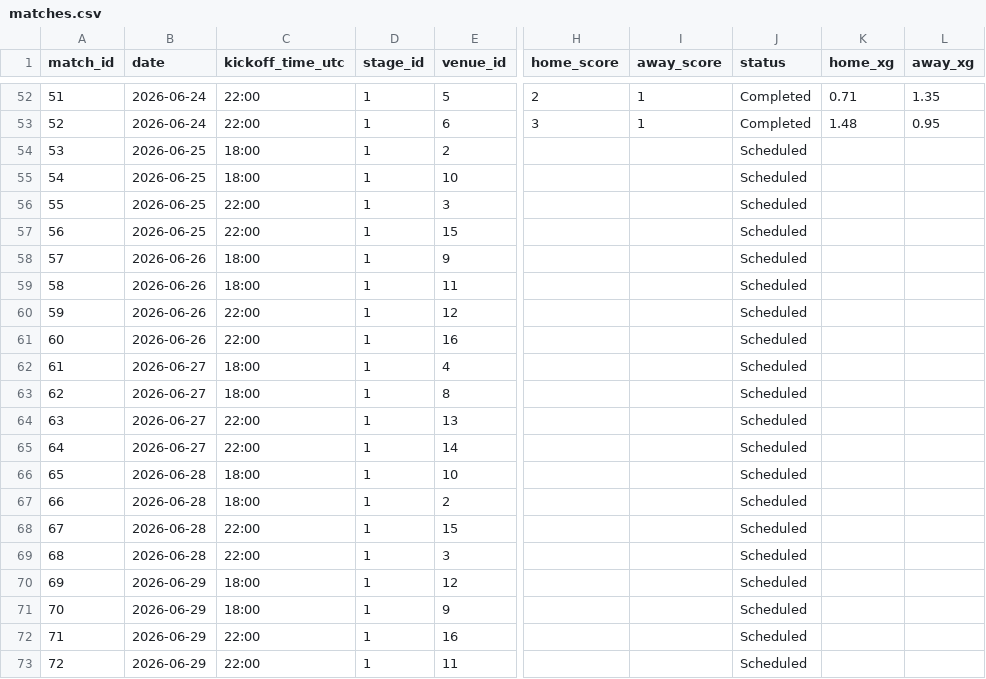
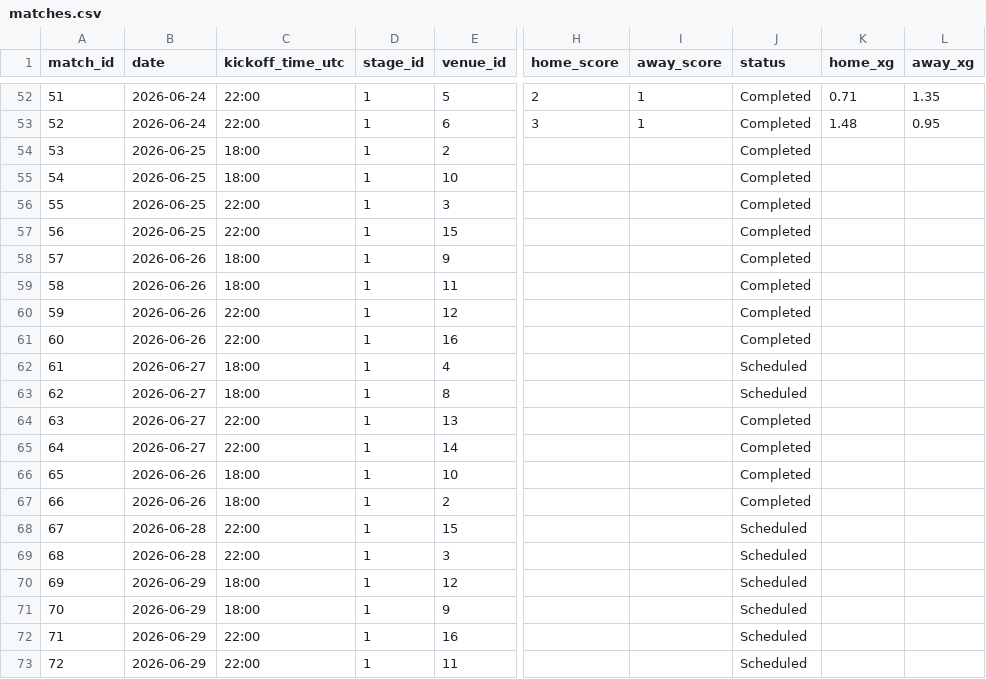
Before and after one commit to arthureich/world-cup-oracle, a CSV file: world-cup-oracle/data/raw/world-cup-detail/matches.csv, drawn as a sheet; only a part is shown, gaps mark what is left out; the diff names each change by its address in the sheet, - before the commit and + after, or states it on an @@ line.

Commit message:
feat(performance): introduce actual goal difference influence on process surprise and adjust schedule flags

```diff
--- a/world-cup-oracle/data/raw/world-cup-detail/matches.csv
+++ b/world-cup-oracle/data/raw/world-cup-detail/matches.csv
-J54:J61 (status): Scheduled
+J54:J61 (status): Completed
-J64:J67 (status): Scheduled
+J64:J67 (status): Completed
-B66:B67 (date): 2026-06-28
+B66:B67 (date): 2026-06-26
```
Also changed, not shown: 25 other files.
